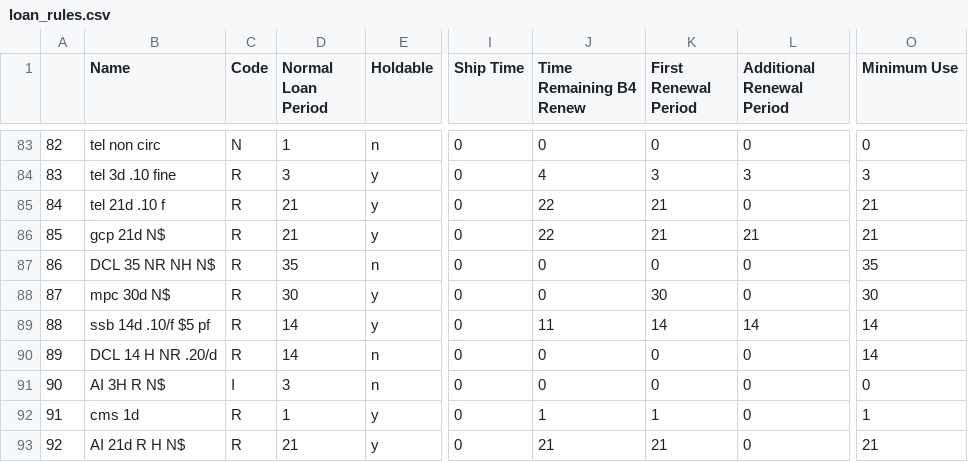
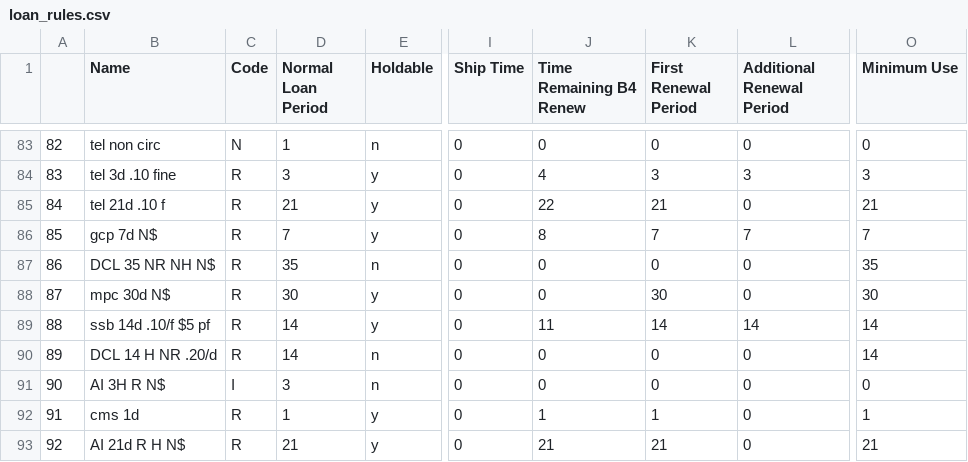
Before and after one commit to MarmotLibraryNetwork/sierraloanrules, a CSV file: loan_rules.csv, drawn as a sheet; only a part is shown, gaps mark what is left out; the diff names each change by its address in the sheet, - before the commit and + after, or states it on an @@ line.

```diff
--- a/loan_rules.csv
+++ b/loan_rules.csv
-B86 (Name): gcp 21d N$
+B86 (Name): gcp 7d N$
-D86 (Normal Loan Period): 21
+D86 (Normal Loan Period): 7
-J86 (Time Remaining B4 Renew): 22
+J86 (Time Remaining B4 Renew): 8
-K86 (First Renewal Period): 21
+K86 (First Renewal Period): 7
-L86 (Additional Renewal Period): 21
+L86 (Additional Renewal Period): 7
-O86 (Minimum Use): 21
+O86 (Minimum Use): 7
```
Also changed, not shown: lrdt.csv.
